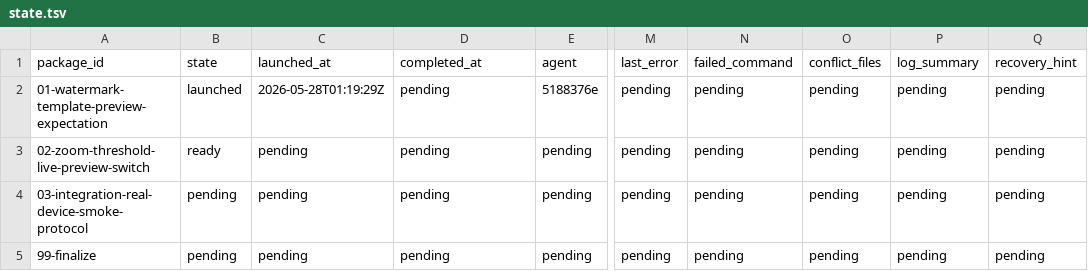
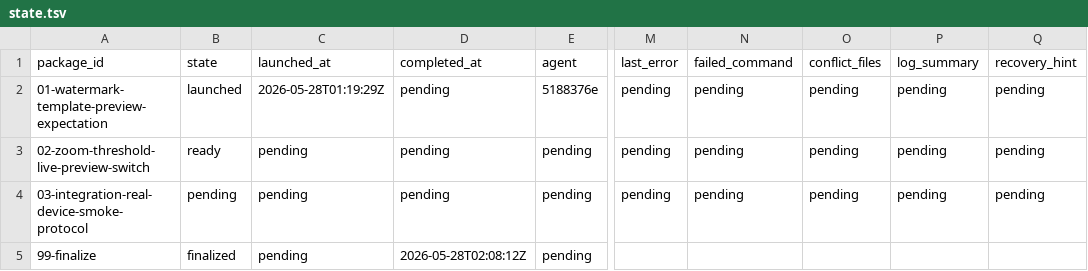
Before and after one commit to teotis/teotis-camera, a TSV file: docs/plans/real-device-watermark-zoom-preview-fix-orchestration/status/state.tsv, drawn as a sheet; only a part is shown, gaps mark what is left out; the diff names each change by its address in the sheet, - before the commit and + after, or states it on an @@ line.

Commit message:
chore: finalize watermark-zoom-preview-fix orchestration
Merge integration branch to main, write FINAL_REPORT.md and status.
All 6 verification tests passed, Stage 7 observability passed.

```diff
--- a/docs/plans/real-device-watermark-zoom-preview-fix-orchestration/status/state.tsv
+++ b/docs/plans/real-device-watermark-zoom-preview-fix-orchestration/status/state.tsv
-B5 (state): pending
+B5 (state): finalized
-D5 (completed_at): pending
+D5 (completed_at): 2026-05-28T02:08:12Z
-M5 (last_error): pending
+M5 (last_error): (empty)
-N5 (failed_command): pending
+N5 (failed_command): (empty)
-O5 (conflict_files): pending
+O5 (conflict_files): (empty)
-P5 (log_summary): pending
+P5 (log_summary): (empty)
-Q5 (recovery_hint): pending
+Q5 (recovery_hint): (empty)
```
Also changed, not shown: 3 other files.
